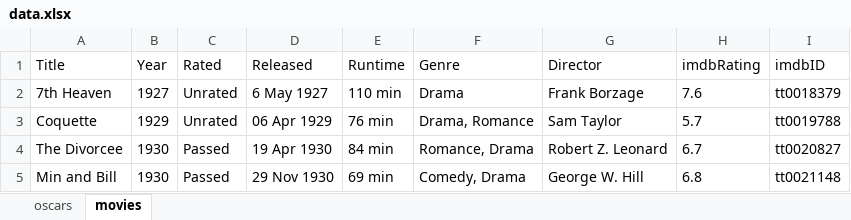
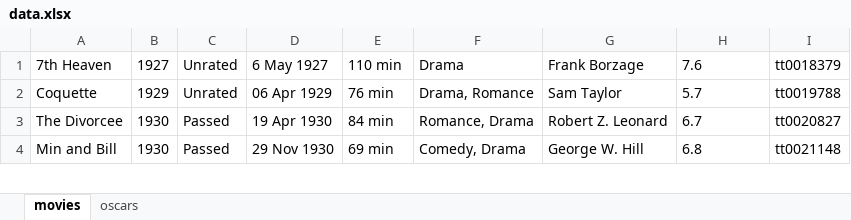
Before and after one commit to datavzrd/datavzrd, an Excel workbook: data.xlsx, sheet movies, drawn as a sheet; only a part is shown; values as stored, in another font and other column widths than the file's, no borders; the diff names each change by its address in the sheet, - before the commit and + after, or states it on an @@ line.

```diff
--- a/data.xlsx (sheet movies)
+++ b/data.xlsx (sheet movies)
@@ sheet tab order changed: movies | oscars @@
-row 1: Title | Year | Rated | Released | Runtime | Genre | Director | imdbRating | imdbID
```
Also changed, not shown: sheet oscars, 19 other files.
